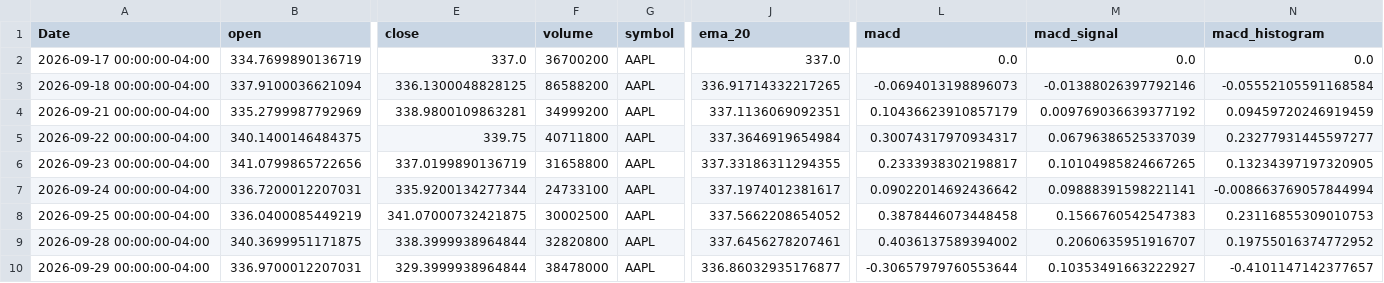
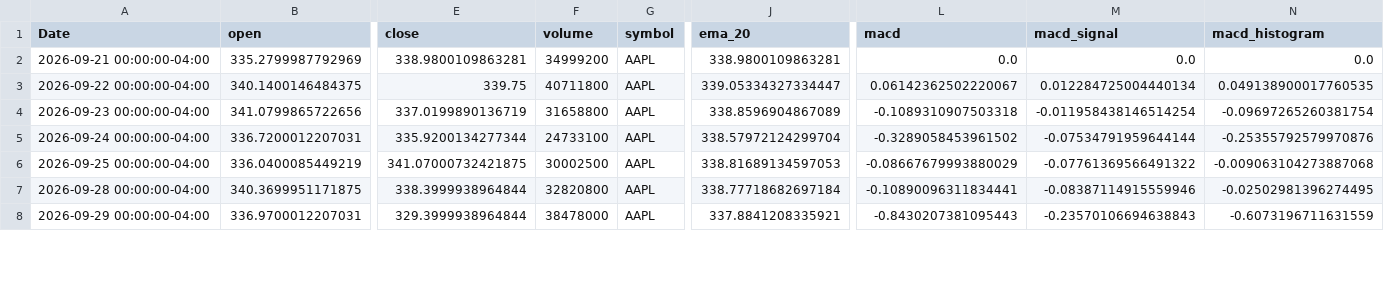
Before and after one commit to elrey85/Data-agent, a CSV file: analysis/AAPL_analysis.csv, drawn as a sheet; only a part is shown, gaps mark what is left out; removed rows and columns are numbered as before the commit, all else as after; rows hold the shown columns only; the diff covers the shown part only; the diff names each change by its address in the sheet, - before the commit and + after, or states it on an @@ line.

```diff
--- a/analysis/AAPL_analysis.csv
+++ b/analysis/AAPL_analysis.csv
-row 2: 2026-09-17 00:00:00-04:00 | 334.7699890136719 | 337.0 | 36700200 | AAPL | 337.0 | 0.0 | 0.0 | 0.0
-row 3: 2026-09-18 00:00:00-04:00 | 337.9100036621094 | 336.1300048828125 | 86588200 | AAPL | 336.91714332217265 | -0.0694013198896073 | -0.01388026397792146 | -0.05552105591168584
-J2 (ema_20): 337.1136069092351
+J2 (ema_20): 338.9800109863281
-L2 (macd): 0.10436623910857179
+L2 (macd): 0.0
-M2 (macd_signal): 0.009769036639377192
+M2 (macd_signal): 0.0
-N2 (macd_histogram): 0.09459720246919459
+N2 (macd_histogram): 0.0
-J3 (ema_20): 337.3646919654984
+J3 (ema_20): 339.05334327334447
-L3 (macd): 0.30074317970934317
+L3 (macd): 0.06142362502220067
-M3 (macd_signal): 0.06796386525337039
+M3 (macd_signal): 0.012284725004440134
-N3 (macd_histogram): 0.23277931445597277
+N3 (macd_histogram): 0.049138900017760535
-J4 (ema_20): 337.33186311294355
+J4 (ema_20): 338.8596904867089
-L4 (macd): 0.2333938302198817
+L4 (macd): -0.1089310907503318
-M4 (macd_signal): 0.10104985824667265
+M4 (macd_signal): -0.011958438146514254
-N4 (macd_histogram): 0.13234397197320905
+N4 (macd_histogram): -0.09697265260381754
-J5 (ema_20): 337.1974012381617
+J5 (ema_20): 338.57972124299704
-L5 (macd): 0.09022014692436642
+L5 (macd): -0.3289058453961502
-M5 (macd_signal): 0.09888391598221141
+M5 (macd_signal): -0.07534791959644144
-N5 (macd_histogram): -0.008663769057844994
+N5 (macd_histogram): -0.25355792579970876
-J6 (ema_20): 337.5662208654052
+J6 (ema_20): 338.81689134597053
-L6 (macd): 0.3878446073448458
+L6 (macd): -0.08667679993880029
-M6 (macd_signal): 0.1566760542547383
+M6 (macd_signal): -0.07761369566491322
-N6 (macd_histogram): 0.23116855309010753
+N6 (macd_histogram): -0.009063104273887068
-J7 (ema_20): 337.6456278207461
+J7 (ema_20): 338.77718682697184
-L7 (macd): 0.4036137589394002
+L7 (macd): -0.10890096311834441
-M7 (macd_signal): 0.2060635951916707
+M7 (macd_signal): -0.08387114915559946
-N7 (macd_histogram): 0.19755016374772952
+N7 (macd_histogram): -0.02502981396274495
-J8 (ema_20): 336.86032935176877
+J8 (ema_20): 337.8841208335921
-L8 (macd): -0.30657979760553644
+L8 (macd): -0.8430207381095443
-M8 (macd_signal): 0.10353491663222927
+M8 (macd_signal): -0.23570106694638843
-N8 (macd_histogram): -0.4101147142377657
+N8 (macd_histogram): -0.6073196711631559
```
Also changed, not shown: 1 added row and 65 edited cells elsewhere in this file, analysis/MSFT_analysis.csv, analysis/TSLA_analysis.csv, 4 other files.
